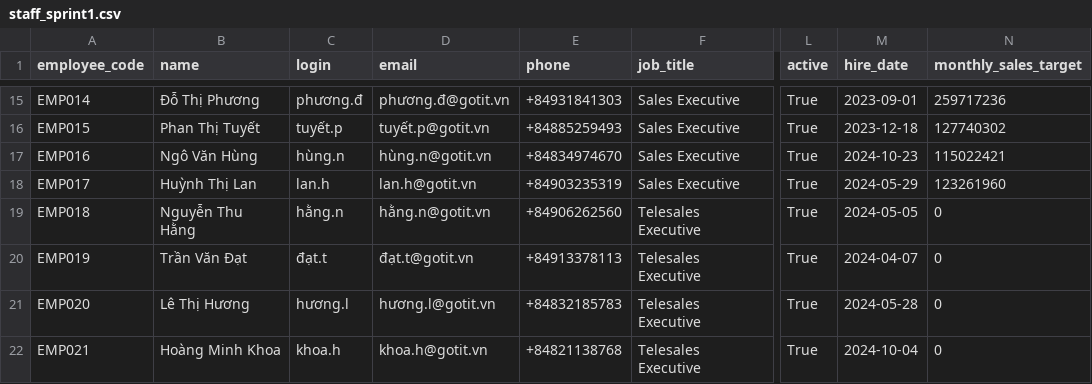
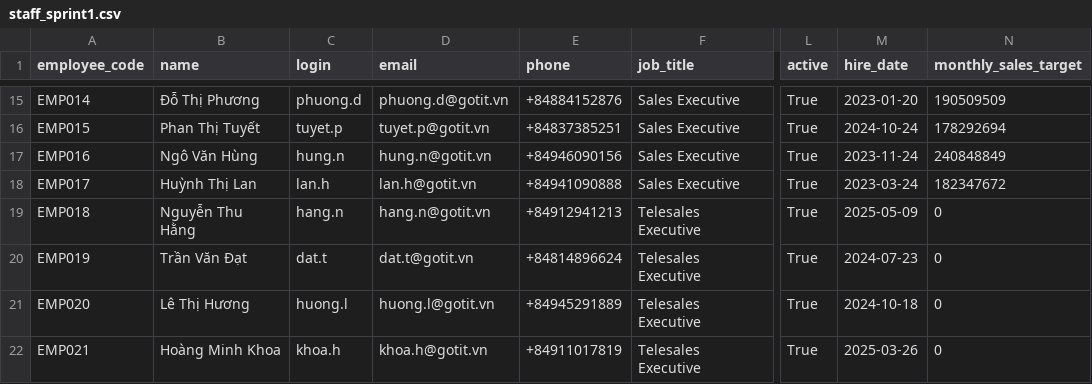
Before and after one commit to aipower-au/odoo-got-it-aipower, a CSV file: test_data/staff_sprint1.csv, drawn as a sheet; only a part is shown, gaps mark what is left out; the diff covers the shown part only; the diff names each change by its address in the sheet, - before the commit and + after, or states it on an @@ line.

```diff
--- a/test_data/staff_sprint1.csv
+++ b/test_data/staff_sprint1.csv
-C15 (login): phương.đ
+C15 (login): phuong.d
-D15 (email): phương.đ@gotit.vn
+D15 (email): phuong.d@gotit.vn
-E15 (phone): +84931841303
+E15 (phone): +84884152876
-M15 (hire_date): 2023-09-01
+M15 (hire_date): 2023-01-20
-N15 (monthly_sales_target): 259717236
+N15 (monthly_sales_target): 190509509
-C16 (login): tuyết.p
+C16 (login): tuyet.p
-D16 (email): tuyết.p@gotit.vn
+D16 (email): tuyet.p@gotit.vn
-E16 (phone): +84885259493
+E16 (phone): +84837385251
-M16 (hire_date): 2023-12-18
+M16 (hire_date): 2024-10-24
-N16 (monthly_sales_target): 127740302
+N16 (monthly_sales_target): 178292694
-C17 (login): hùng.n
+C17 (login): hung.n
-D17 (email): hùng.n@gotit.vn
+D17 (email): hung.n@gotit.vn
-E17 (phone): +84834974670
+E17 (phone): +84946090156
-M17 (hire_date): 2024-10-23
+M17 (hire_date): 2023-11-24
-N17 (monthly_sales_target): 115022421
+N17 (monthly_sales_target): 240848849
-E18 (phone): +84903235319
+E18 (phone): +84941090888
-M18 (hire_date): 2024-05-29
+M18 (hire_date): 2023-03-24
-N18 (monthly_sales_target): 123261960
+N18 (monthly_sales_target): 182347672
-C19 (login): hằng.n
+C19 (login): hang.n
-D19 (email): hằng.n@gotit.vn
+D19 (email): hang.n@gotit.vn
-E19 (phone): +84906262560
+E19 (phone): +84912941213
-M19 (hire_date): 2024-05-05
+M19 (hire_date): 2025-05-09
-C20 (login): đạt.t
+C20 (login): dat.t
-D20 (email): đạt.t@gotit.vn
+D20 (email): dat.t@gotit.vn
-E20 (phone): +84913378113
+E20 (phone): +84814896624
-M20 (hire_date): 2024-04-07
+M20 (hire_date): 2024-07-23
-C21 (login): hương.l
+C21 (login): huong.l
-D21 (email): hương.l@gotit.vn
+D21 (email): huong.l@gotit.vn
-E21 (phone): +84832185783
+E21 (phone): +84945291889
-M21 (hire_date): 2024-05-28
+M21 (hire_date): 2024-10-18
-E22 (phone): +84821138768
+E22 (phone): +84911017819
-M22 (hire_date): 2024-10-04
+M22 (hire_date): 2025-03-26
```
Also changed, not shown: 61 edited cells elsewhere in this file, test_data/customers_sprint1.csv, 2 other files.
